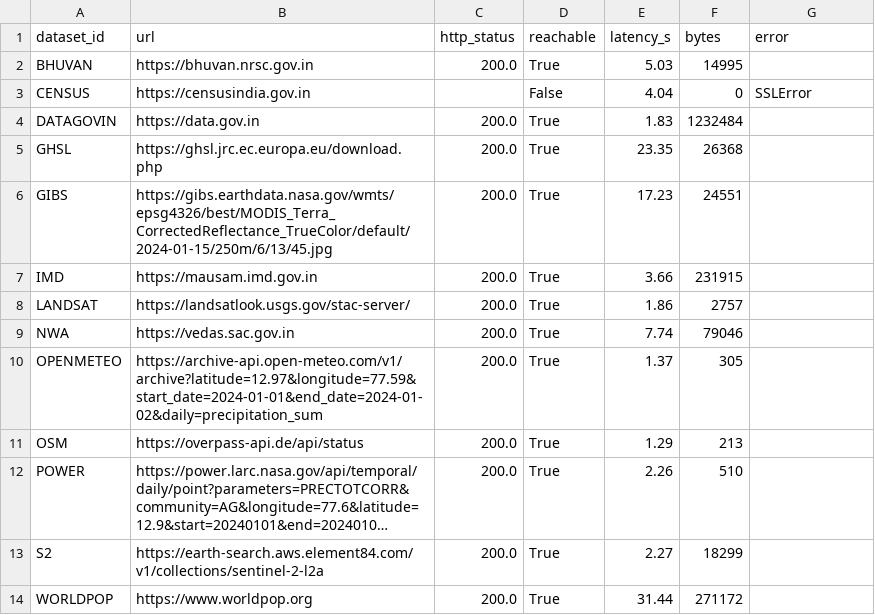
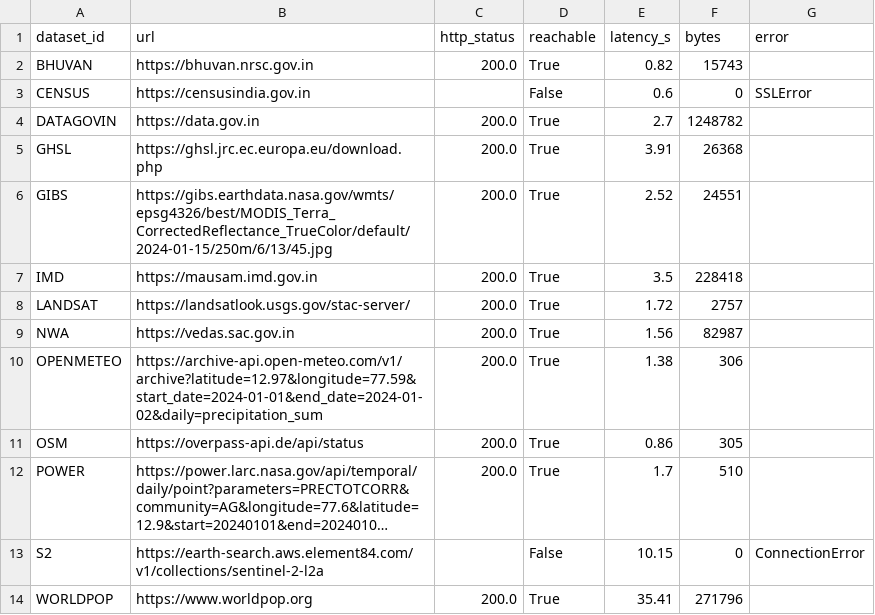
Before and after one commit to Preygle/illegal-lake-encroachment-, a CSV file: data/processed/endpoint_health.csv, drawn as a sheet; long unchanged cells end in …; the diff names each change by its address in the sheet, - before the commit and + after, or states it on an @@ line.

```diff
--- a/data/processed/endpoint_health.csv
+++ b/data/processed/endpoint_health.csv
-E2 (latency_s): 5.03
+E2 (latency_s): 0.82
-F2 (bytes): 14995
+F2 (bytes): 15743
-E3 (latency_s): 4.04
+E3 (latency_s): 0.6
-E4 (latency_s): 1.83
+E4 (latency_s): 2.7
-F4 (bytes): 1232484
+F4 (bytes): 1248782
-E5 (latency_s): 23.35
+E5 (latency_s): 3.91
-E6 (latency_s): 17.23
+E6 (latency_s): 2.52
-E7 (latency_s): 3.66
+E7 (latency_s): 3.5
-F7 (bytes): 231915
+F7 (bytes): 228418
-E8 (latency_s): 1.86
+E8 (latency_s): 1.72
-E9 (latency_s): 7.74
+E9 (latency_s): 1.56
-F9 (bytes): 79046
+F9 (bytes): 82987
-E10 (latency_s): 1.37
+E10 (latency_s): 1.38
-F10 (bytes): 305
+F10 (bytes): 306
-E11 (latency_s): 1.29
+E11 (latency_s): 0.86
-F11 (bytes): 213
+F11 (bytes): 305
-E12 (latency_s): 2.26
+E12 (latency_s): 1.7
-C13 (http_status): 200.0
+C13 (http_status): (empty)
-D13 (reachable): True
+D13 (reachable): False
-E13 (latency_s): 2.27
+E13 (latency_s): 10.15
-F13 (bytes): 18299
+F13 (bytes): 0
-G13 (error): (empty)
+G13 (error): ConnectionError
-E14 (latency_s): 31.44
+E14 (latency_s): 35.41
-F14 (bytes): 271172
+F14 (bytes): 271796
```
Also changed, not shown: data/processed/features_lake_year.csv, data/processed/lake_water_area.csv, 28 other files.
